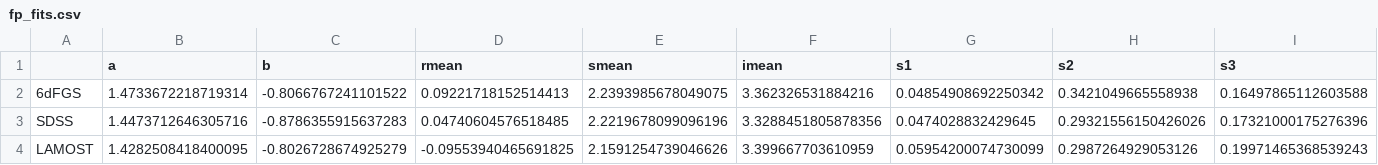
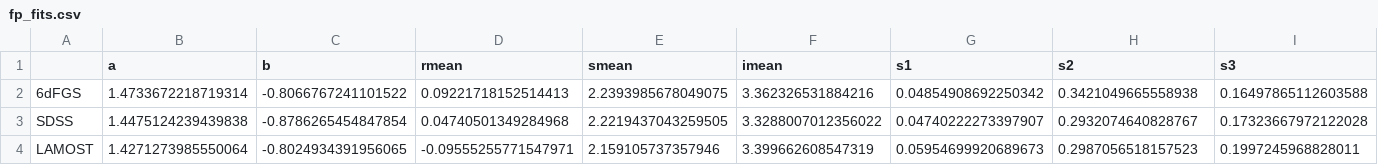
Before and after one commit to mrafifrbbn/thesis-research-2.0, a CSV file: artifacts/fp_fit/smin_setting_2/fp_fits.csv, drawn as a sheet.

```diff
--- a/artifacts/fp_fit/smin_setting_2/fp_fits.csv
+++ b/artifacts/fp_fit/smin_setting_2/fp_fits.csv
@@ -2,3 +2,3 @@
 6dFGS,1.4733672218719314,-0.8066767241101522,0.09221718152514413,2.2393985678049075,3.362326531884216,0.04854908692250342,0.3421049665558938,0.16497865112603588
-SDSS,1.4473712646305716,-0.8786355915637283,0.04740604576518485,2.2219678099096196,3.3288451805878356,0.0474028832429645,0.29321556150426026,0.17321000175276396
-LAMOST,1.4282508418400095,-0.8026728674925279,-0.09553940465691825,2.1591254739046626,3.399667703610959,0.05954200074730099,0.2987264929053126,0.19971465368539243
+SDSS,1.4475124239439838,-0.8786265454847854,0.04740501349284968,2.2219437043259505,3.3288007012356022,0.04740222273397907,0.2932074640828767,0.17323667972122028
+LAMOST,1.4271273985550064,-0.8024934391956065,-0.09555255771547971,2.159105737357946,3.399662608547319,0.05954699920689673,0.2987056518157523,0.1997245968828011
```
Also changed, not shown: artifacts/fp_fit/smin_setting_0/fp_fits.csv, artifacts/fp_fit/smin_setting_1/fp_fits.csv, 27 other files.
